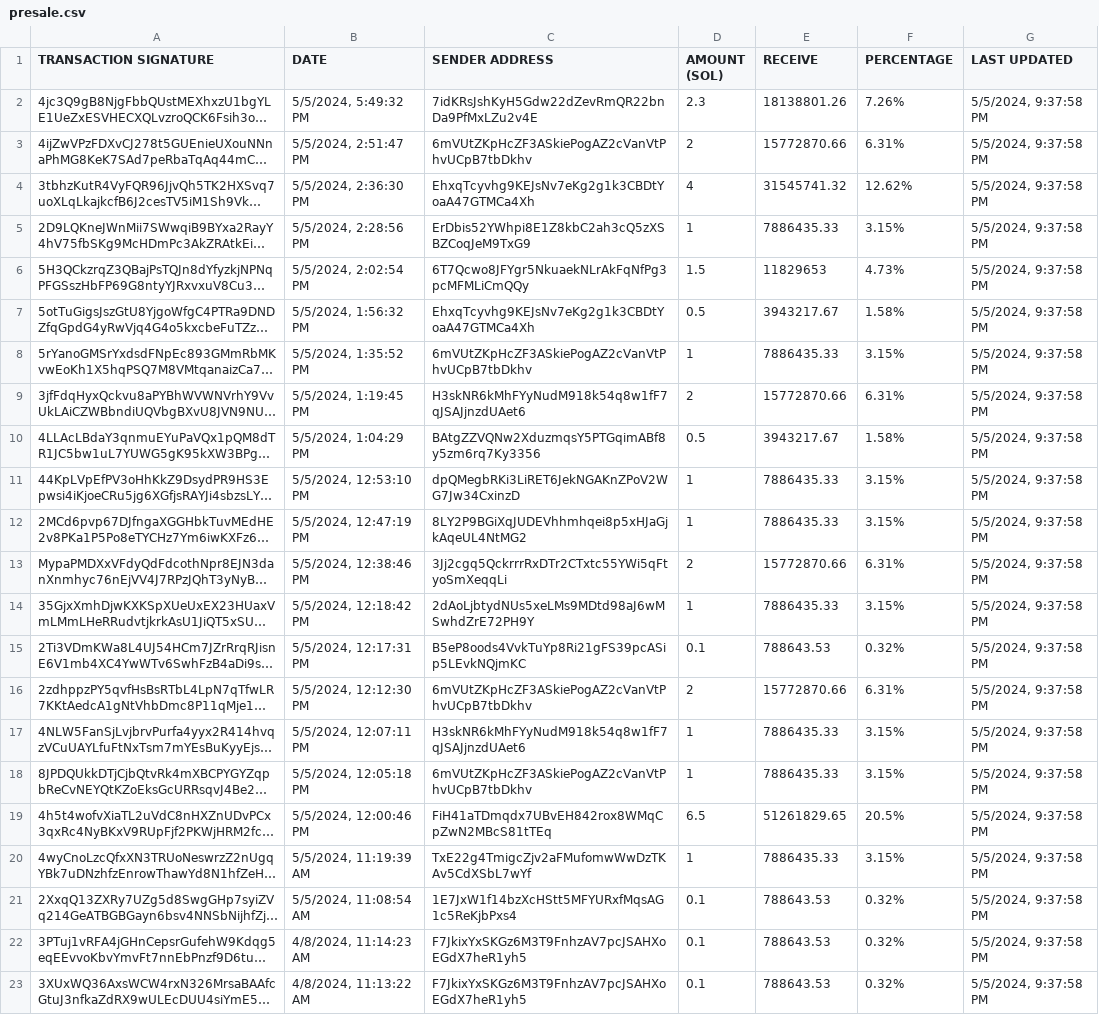
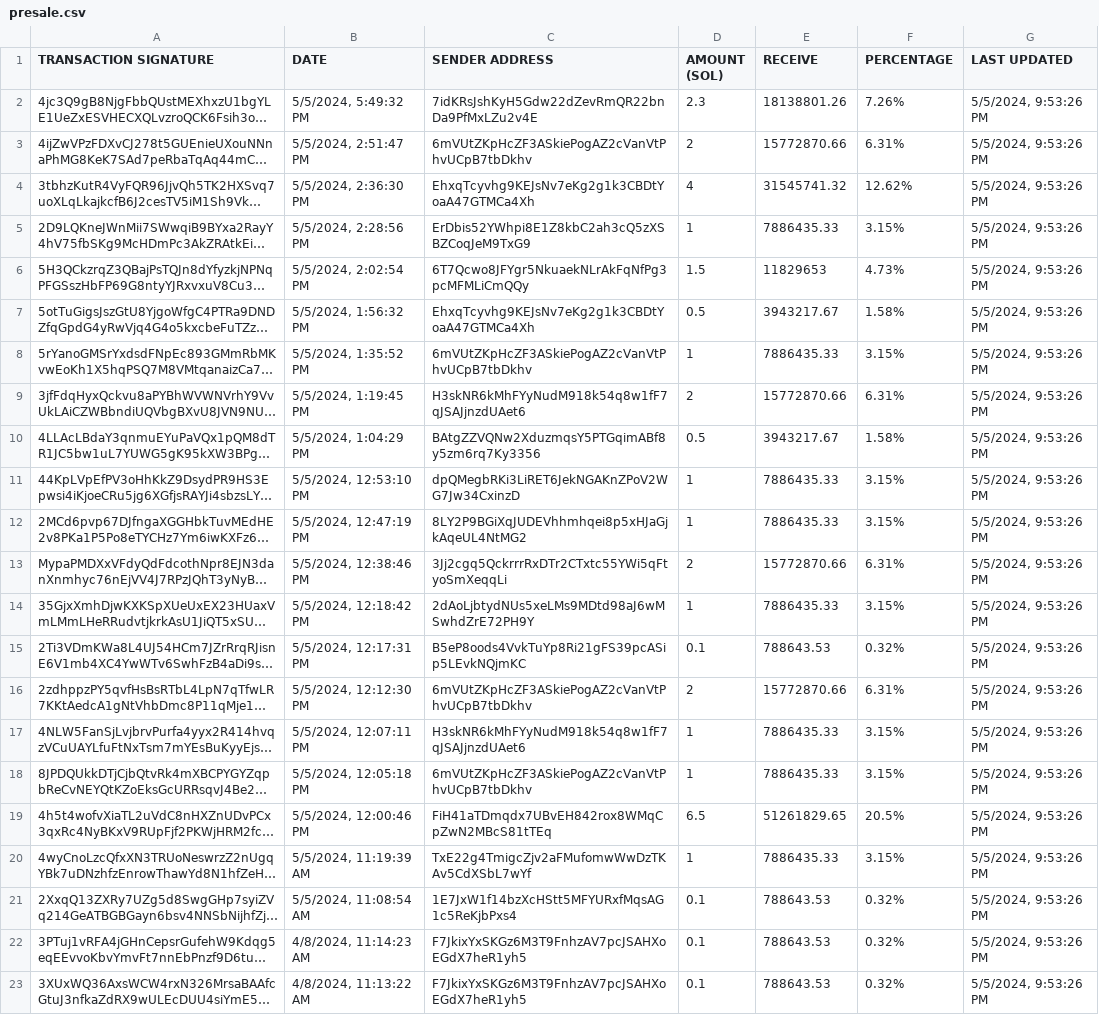
Before and after one commit to brorogans/fmlk, a CSV file: presale.csv, drawn as a sheet; long unchanged cells end in …; the diff names each change by its address in the sheet, - before the commit and + after, or states it on an @@ line.

Commit message:
Update from https://github.com/brorogans/presale/commit/409246adf7e8eb8536d068136c46ff33a68f7cab

```diff
--- a/presale.csv
+++ b/presale.csv
-G2:G23 (LAST UPDATED): 5/5/2024, 9:37:58 PM
+G2:G23 (LAST UPDATED): 5/5/2024, 9:53:26 PM
```
